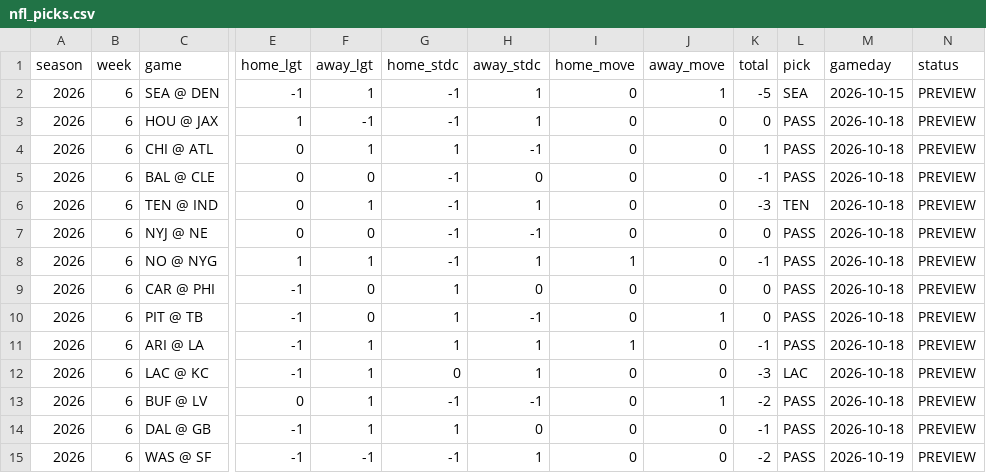
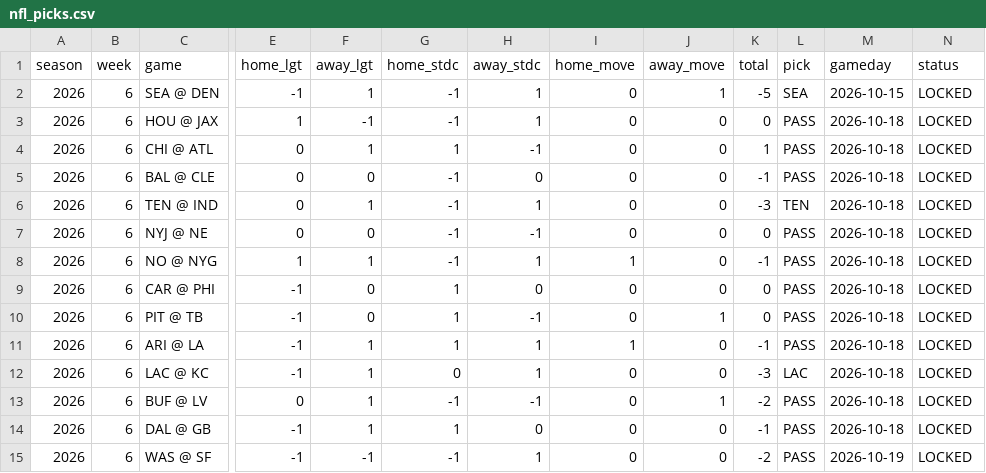
Before and after one commit to deebska/mlb-breakout-predictor, a CSV file: nfl_picks.csv, drawn as a sheet; only a part is shown, gaps mark what is left out; the diff names each change by its address in the sheet, - before the commit and + after, or states it on an @@ line.

```diff
--- a/nfl_picks.csv
+++ b/nfl_picks.csv
-N2:N15 (status): PREVIEW
+N2:N15 (status): LOCKED
```
Also changed, not shown: 7 other files.
